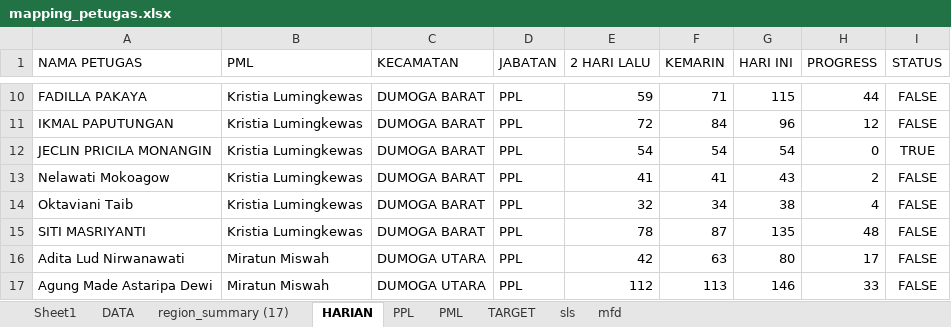
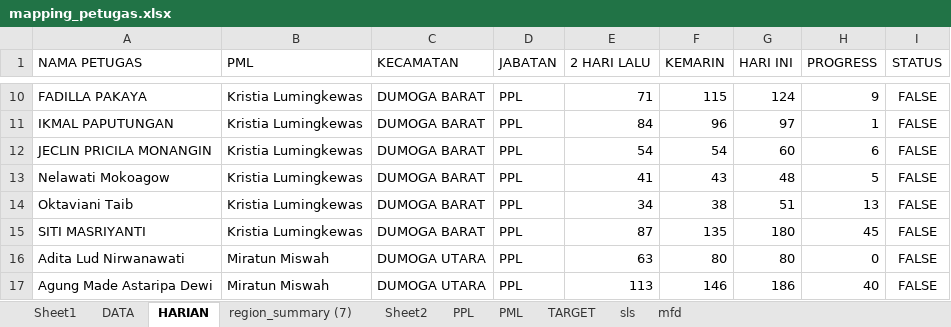
Before and after one commit to paramithasmtpg09/progress-se-2026, an Excel workbook: mapping_petugas.xlsx, sheet HARIAN, drawn as a sheet; only a part is shown, gaps mark what is left out; values as stored, in another font and other column widths than the file's, no borders; the diff covers the shown part only; the diff names each change by its address in the sheet, - before the commit and + after, or states it on an @@ line.

```diff
--- a/mapping_petugas.xlsx (sheet HARIAN)
+++ b/mapping_petugas.xlsx (sheet HARIAN)
-sheet tab: region_summary (17)
+sheet tab: region_summary (7)
+sheet tab: Sheet2
-E10 (2 HARI LALU): 59
+E10 (2 HARI LALU): 71
-F10 (KEMARIN): 71
+F10 (KEMARIN): 115
-G10 (HARI INI): 115
+G10 (HARI INI): 124
-H10 (PROGRESS): 44
+H10 (PROGRESS): 9
-E11 (2 HARI LALU): 72
+E11 (2 HARI LALU): 84
-F11 (KEMARIN): 84
+F11 (KEMARIN): 96
-G11 (HARI INI): 96
+G11 (HARI INI): 97
-H11 (PROGRESS): 12
+H11 (PROGRESS): 1
-G12 (HARI INI): 54
+G12 (HARI INI): 60
-H12 (PROGRESS): 0
+H12 (PROGRESS): 6
-I12 (STATUS): TRUE
+I12 (STATUS): FALSE
-F13 (KEMARIN): 41
+F13 (KEMARIN): 43
-G13 (HARI INI): 43
+G13 (HARI INI): 48
-H13 (PROGRESS): 2
+H13 (PROGRESS): 5
-E14 (2 HARI LALU): 32
+E14 (2 HARI LALU): 34
-F14 (KEMARIN): 34
+F14 (KEMARIN): 38
-G14 (HARI INI): 38
+G14 (HARI INI): 51
-H14 (PROGRESS): 4
+H14 (PROGRESS): 13
-E15 (2 HARI LALU): 78
+E15 (2 HARI LALU): 87
-F15 (KEMARIN): 87
+F15 (KEMARIN): 135
-G15 (HARI INI): 135
+G15 (HARI INI): 180
-H15 (PROGRESS): 48
+H15 (PROGRESS): 45
-E16 (2 HARI LALU): 42
+E16 (2 HARI LALU): 63
-F16 (KEMARIN): 63
+F16 (KEMARIN): 80
-H16 (PROGRESS): 17
+H16 (PROGRESS): 0
-E17 (2 HARI LALU): 112
+E17 (2 HARI LALU): 113
-F17 (KEMARIN): 113
+F17 (KEMARIN): 146
-G17 (HARI INI): 146
+G17 (HARI INI): 186
-H17 (PROGRESS): 33
+H17 (PROGRESS): 40
```
Also changed, not shown: 805 edited cells elsewhere in this sheet, sheet DATA, sheet PPL, sheet PML, 1 other file.
